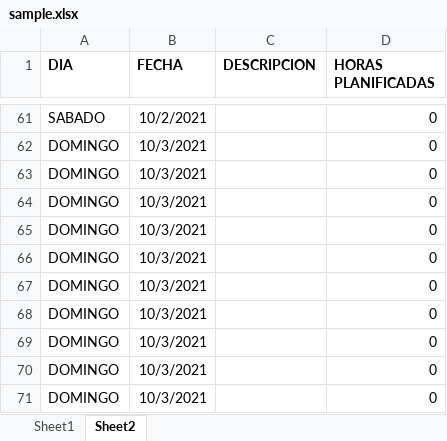
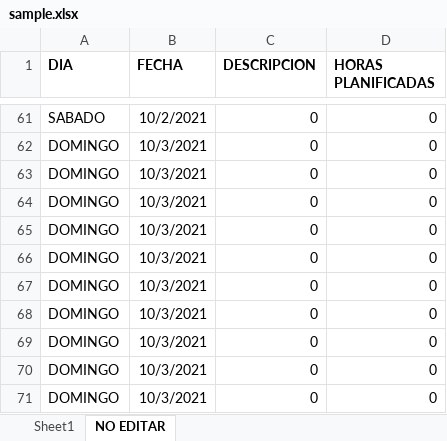
Before and after one commit to jpsoron/jira-logger, an Excel workbook: sample.xlsx, sheet NO EDITAR, drawn as a sheet; only a part is shown, gaps mark what is left out; values as stored, in another font and other column widths than the file's, no borders; the diff covers the shown part only; the diff names each change by its address in the sheet, - before the commit and + after, or states it on an @@ line.

```diff
--- a/sample.xlsx (sheet NO EDITAR)
+++ b/sample.xlsx (sheet NO EDITAR)
-sheet tab: Sheet2
+sheet tab: NO EDITAR
-C61:C71 (DESCRIPCION): (empty)
+C61:C71 (DESCRIPCION): 0
```
Also changed, not shown: 43 edited cells elsewhere in this sheet, formulas that keep their value.
